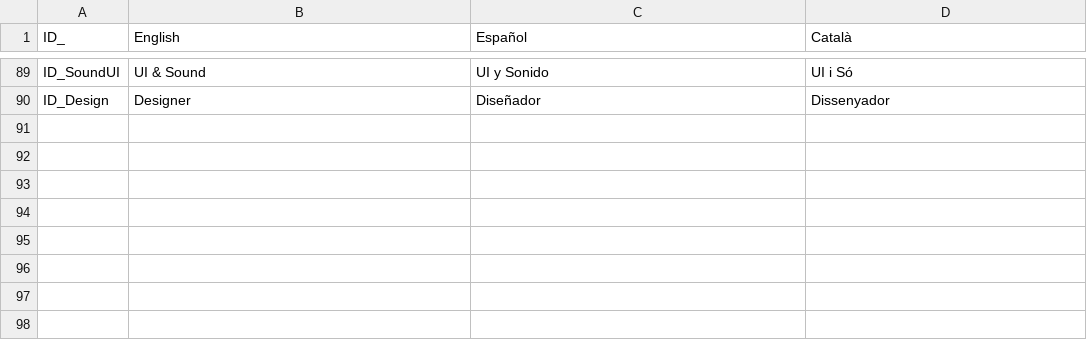
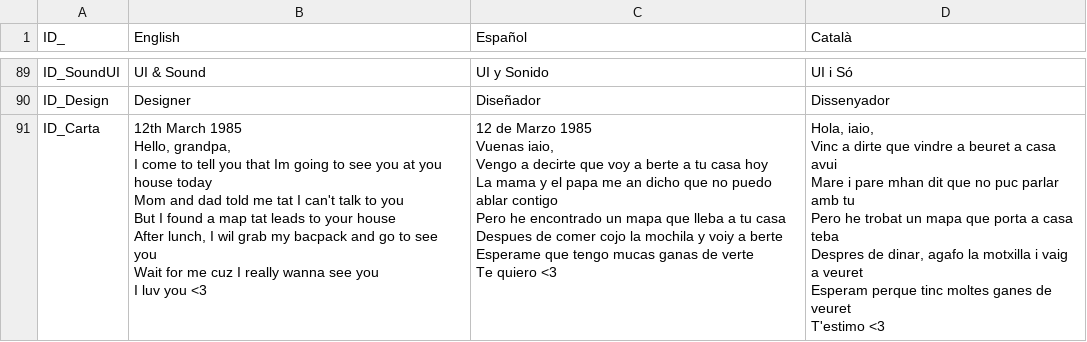
Before and after one commit to GerardCoquard/Proyectos3, a CSV file: Assets/Resources/Localization.csv, drawn as a sheet; only a part is shown, gaps mark what is left out.

Commit message:
Localizate

```diff
--- a/Assets/Resources/Localization.csv
+++ b/Assets/Resources/Localization.csv
@@ -90 +90,43 @@ ID_SoundUI;UI & Sound;UI y Sonido;UI i Só
 ID_Design;Designer;Diseñador;Dissenyador
+ID_Carta;"12th March 1985
+
+Hello, grandpa,
+
+I come to tell you that Im going to see you at you house today
+
+Mom and dad told me tat I can't talk to you
+
+But I found a map tat leads to your house
+
+After lunch, I wil grab my bacpack and go to see you
+
+Wait for me cuz I really wanna see you
+
+I luv you <3";"12 de Marzo 1985
+
+
+Vuenas iaio,
+
+Vengo a decirte que voy a berte a tu casa hoy
+
+La mama y el papa me an dicho que no puedo ablar contigo
+
+Pero he encontrado un mapa que lleba a tu casa
+
+Despues de comer cojo la mochila y voiy a berte
+
+Esperame que tengo mucas ganas de verte
+
+Te quiero <3";"Hola, iaio,
+
+Vinc a dirte que vindre a beuret a casa avui
+
+Mare i pare mhan dit que no puc parlar amb tu
+
+Pero he trobat un mapa que porta a casa teba
+
+Despres de dinar, agafo la motxilla i vaig a veuret
+
+Esperam perque tinc moltes ganes de veuret
+
+T'estimo <3"
```
